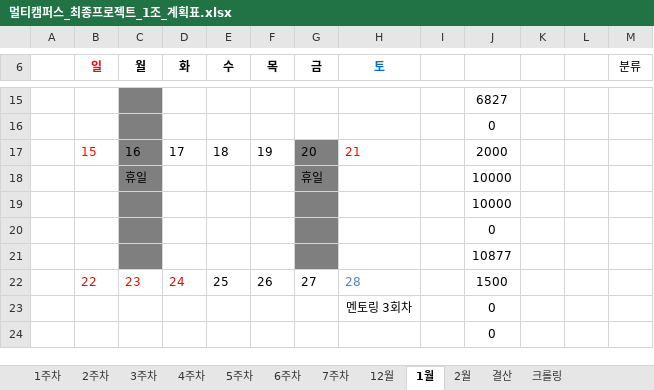
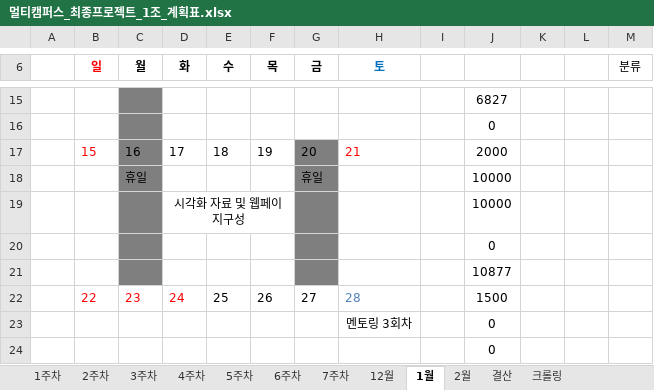
Before and after one commit to JUICE-JinHyeong/multicampus_final_First, an Excel workbook: final_project/프로젝트 필요 양식/멀티캠퍼스_최종프로젝트_1조_계획표.xlsx, sheet 1월, drawn as a sheet; only a part is shown, gaps mark what is left out; values as stored, in another font and other column widths than the file's, no borders; the diff names each change by its address in the sheet, - before the commit and + after, or states it on an @@ line.

```diff
--- a/final_project/프로젝트 필요 양식/멀티캠퍼스_최종프로젝트_1조_계획표.xlsx (sheet 1월)
+++ b/final_project/프로젝트 필요 양식/멀티캠퍼스_최종프로젝트_1조_계획표.xlsx (sheet 1월)
-D19 (화): (empty)
+D19 (화): 시각화 자료 및 웹페이지구성
+D19:F19 merged
```
Also changed, not shown: sheet 결산, sheet 5주차.
